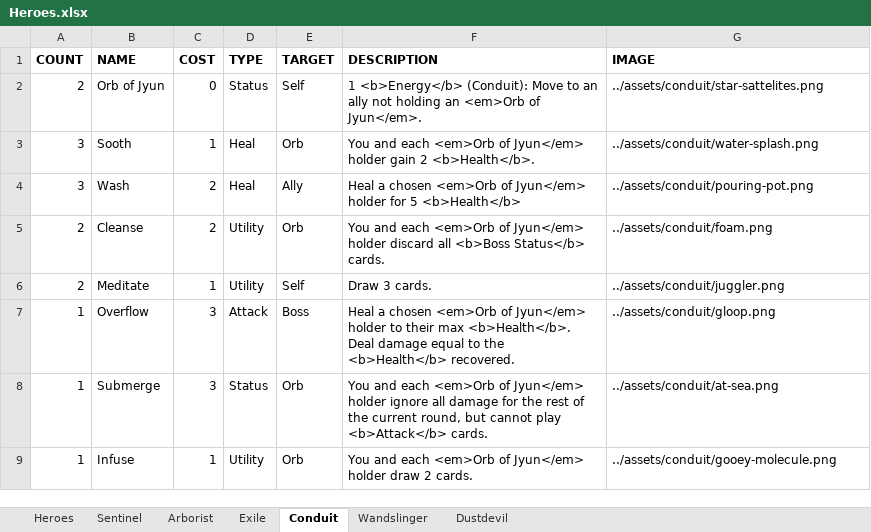
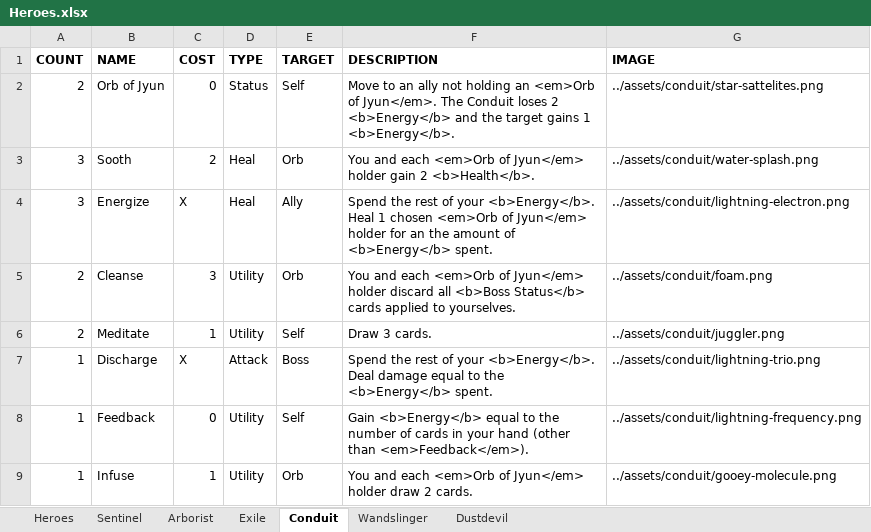
Before and after one commit to Streus/encounter, an Excel workbook: data/Heroes.xlsx, sheet Conduit, drawn as a sheet; values as stored, in another font and other column widths than the file's, no borders; charts and pictures and table styles not drawn; removed rows and columns are numbered as before the commit, all else as after; the diff names each change by its address in the sheet, - before the commit and + after, or states it on an @@ line.

Commit message:
conduit rework; partial sentinel rework; other misc changes and fixes; added a changelog

```diff
--- a/data/Heroes.xlsx (sheet Conduit)
+++ b/data/Heroes.xlsx (sheet Conduit)
-F2 (DESCRIPTION): 1 <b>Energy</b> (Conduit): Move to an ally not holding an <em>Orb of Jyun</em>.
+F2 (DESCRIPTION): Move to an ally not holding an <em>Orb of Jyun</em>. The Conduit loses 2 <b>Energy</b> and the target gains 1 <b>Energy</b>.
-C3 (COST): 1
+C3 (COST): 2
-B4 (NAME): Wash
+B4 (NAME): Energize
-C4 (COST): 2
+C4 (COST): X
-F4 (DESCRIPTION): Heal a chosen <em>Orb of Jyun</em> holder for 5 <b>Health</b>
+F4 (DESCRIPTION): Spend the rest of your <b>Energy</b>. Heal 1 chosen <em>Orb of Jyun</em> holder for an the amount of <b>Energy</b> spent.
-G4 (IMAGE): ../assets/conduit/pouring-pot.png
+G4 (IMAGE): ../assets/conduit/lightning-electron.png
-C5 (COST): 2
+C5 (COST): 3
-F5 (DESCRIPTION): …<b>Boss Status</b> cards.
+F5 (DESCRIPTION): …<b>Boss Status</b> cards applied to yourselves.
-B7 (NAME): Overflow
+B7 (NAME): Discharge
-C7 (COST): 3
+C7 (COST): X
-F7 (DESCRIPTION): Heal a chosen <em>Orb of Jyun</em> holder to their max <b>Health</b>. Deal damage equal to the <b>Health</b> recovered.
+F7 (DESCRIPTION): Spend the rest of your <b>Energy</b>. Deal damage equal to the <b>Energy</b> spent.
-G7 (IMAGE): ../assets/conduit/gloop.png
+G7 (IMAGE): ../assets/conduit/lightning-trio.png
-row 8: 1 | Submerge | 3 | Status | Orb | You and each <em>Orb of Jyun</em> holder ignore all damage for the rest of the current round, but cannot play <b>Attack</b> cards. | ../assets/conduit/at-sea.png
+row 8: 1 | Feedback | 0 | Utility | Self | Gain <b>Energy</b> equal to the number of cards in your hand (other than <em>Feedback</em>). | ../assets/conduit/lightning-frequency.png
```
Also changed, not shown: sheet Dustdevil, sheet Wandslinger, sheet Sentinel, sheet Heroes, sheet Arborist, sheet Exile, data/Bosses.xlsx, 10 other files.
